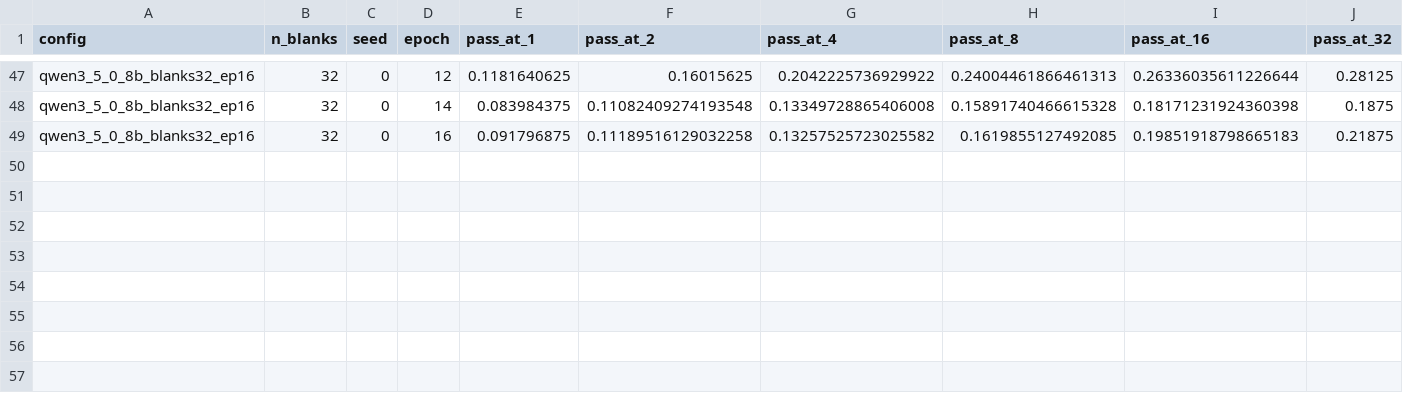
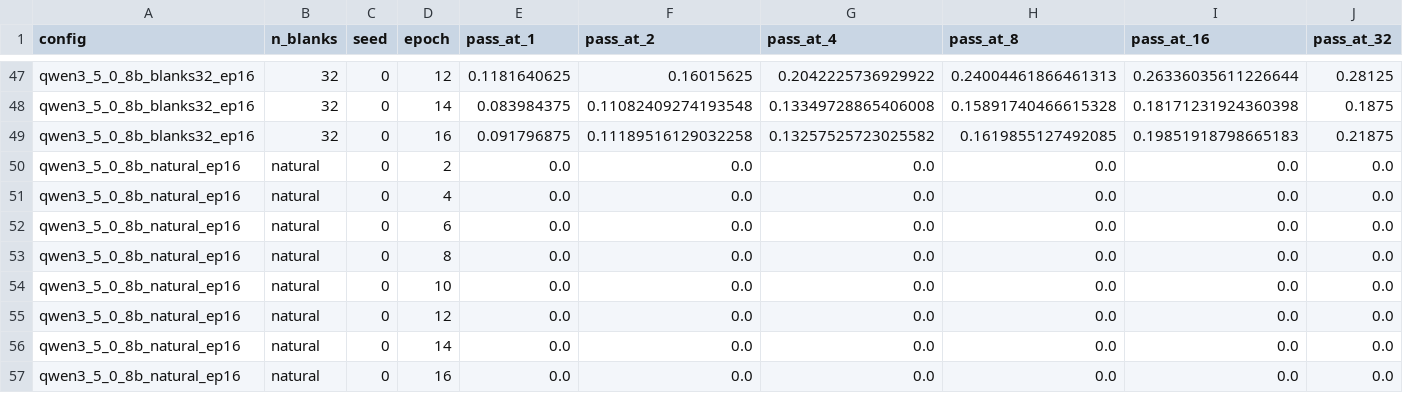
Before and after one commit to lcrh/lattice-deduction-transformers, a CSV file: followups/llm_baseline/results/blanks_ep16_sweep_summary.csv, drawn as a sheet; only a part is shown, gaps mark what is left out; rows hold the shown columns only; the diff names each change by its address in the sheet, - before the commit and + after, or states it on an @@ line.

```diff
--- a/followups/llm_baseline/results/blanks_ep16_sweep_summary.csv
+++ b/followups/llm_baseline/results/blanks_ep16_sweep_summary.csv
+row 50: qwen3_5_0_8b_natural_ep16 | natural | 0 | 2 | 0.0 | 0.0 | 0.0 | 0.0 | 0.0 | 0.0
+row 51: qwen3_5_0_8b_natural_ep16 | natural | 0 | 4 | 0.0 | 0.0 | 0.0 | 0.0 | 0.0 | 0.0
+row 52: qwen3_5_0_8b_natural_ep16 | natural | 0 | 6 | 0.0 | 0.0 | 0.0 | 0.0 | 0.0 | 0.0
+row 53: qwen3_5_0_8b_natural_ep16 | natural | 0 | 8 | 0.0 | 0.0 | 0.0 | 0.0 | 0.0 | 0.0
+row 54: qwen3_5_0_8b_natural_ep16 | natural | 0 | 10 | 0.0 | 0.0 | 0.0 | 0.0 | 0.0 | 0.0
+row 55: qwen3_5_0_8b_natural_ep16 | natural | 0 | 12 | 0.0 | 0.0 | 0.0 | 0.0 | 0.0 | 0.0
+row 56: qwen3_5_0_8b_natural_ep16 | natural | 0 | 14 | 0.0 | 0.0 | 0.0 | 0.0 | 0.0 | 0.0
+row 57: qwen3_5_0_8b_natural_ep16 | natural | 0 | 16 | 0.0 | 0.0 | 0.0 | 0.0 | 0.0 | 0.0
```
Also changed, not shown: 3 other files.
